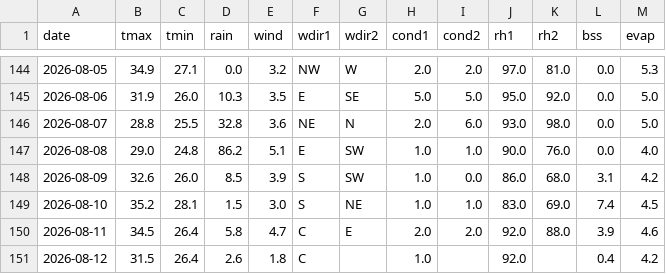
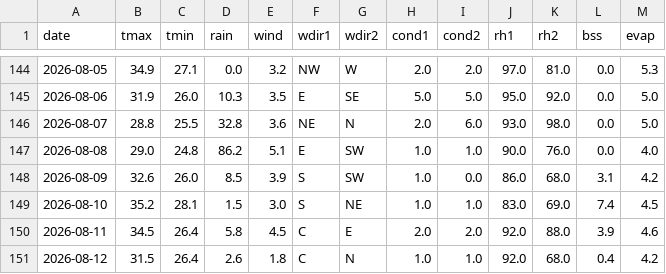
Before and after one commit to rameshram96/iari_weather_data, a CSV file: data/iari_weather.csv, drawn as a sheet; only a part is shown, gaps mark what is left out.

```diff
--- a/data/iari_weather.csv
+++ b/data/iari_weather.csv
@@ -149,3 +149,3 @@ date,tmax,tmin,rain,wind,wdir1,wdir2,cond1,cond2,rh1,rh2,bss,evap
 2026-08-10,35.2,28.1,1.5,3.0,S,NE,1.0,1.0,83.0,69.0,7.4,4.5
-2026-08-11,34.5,26.4,5.8,4.7,C,E,2.0,2.0,92.0,88.0,3.9,4.6
-2026-08-12,31.5,26.4,2.6,1.8,C,,1.0,,92.0,,0.4,4.2
+2026-08-11,34.5,26.4,5.8,4.5,C,E,2.0,2.0,92.0,88.0,3.9,4.6
+2026-08-12,31.5,26.4,2.6,1.8,C,N,1.0,1.0,92.0,68.0,0.4,4.2
```
Also changed, not shown: 1 other file.
